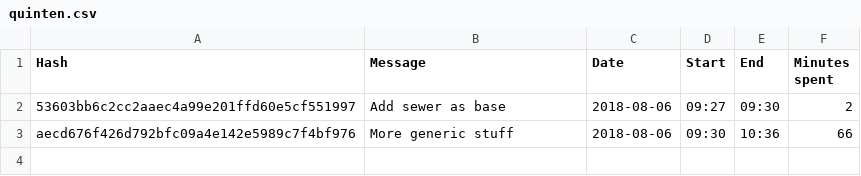
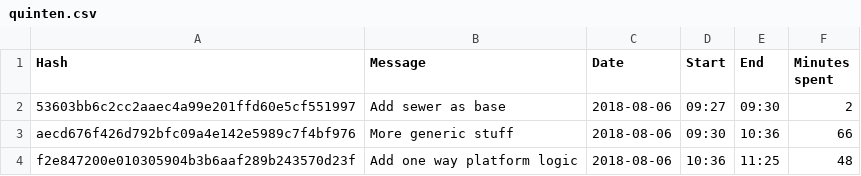
Before and after one commit to Quinten/platformer-base, a CSV file: quinten.csv, drawn as a sheet; the diff names each change by its address in the sheet, - before the commit and + after, or states it on an @@ line.

```diff
--- a/quinten.csv
+++ b/quinten.csv
+row 4: f2e847200e010305904b3b6aaf289b243570d23f | Add one way platform logic | 2018-08-06 | 10:36 | 11:25 | 48
```
Also changed, not shown: 4 other files.
